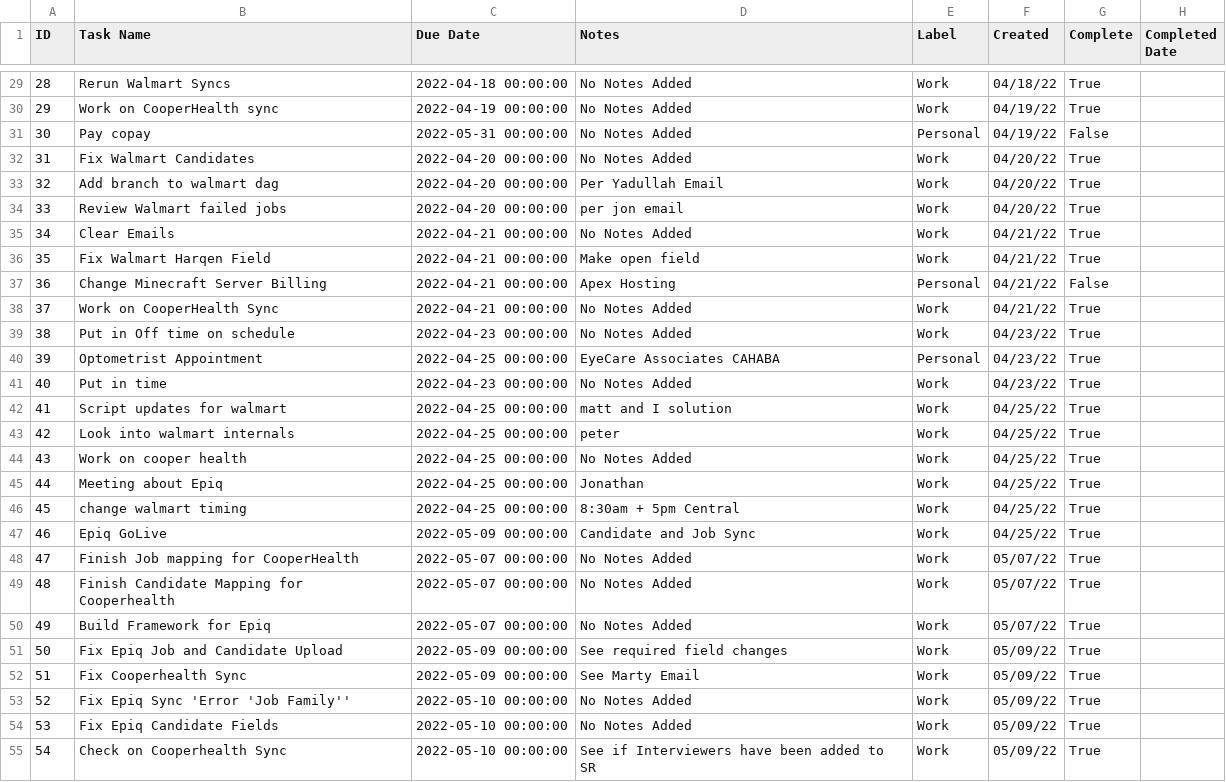
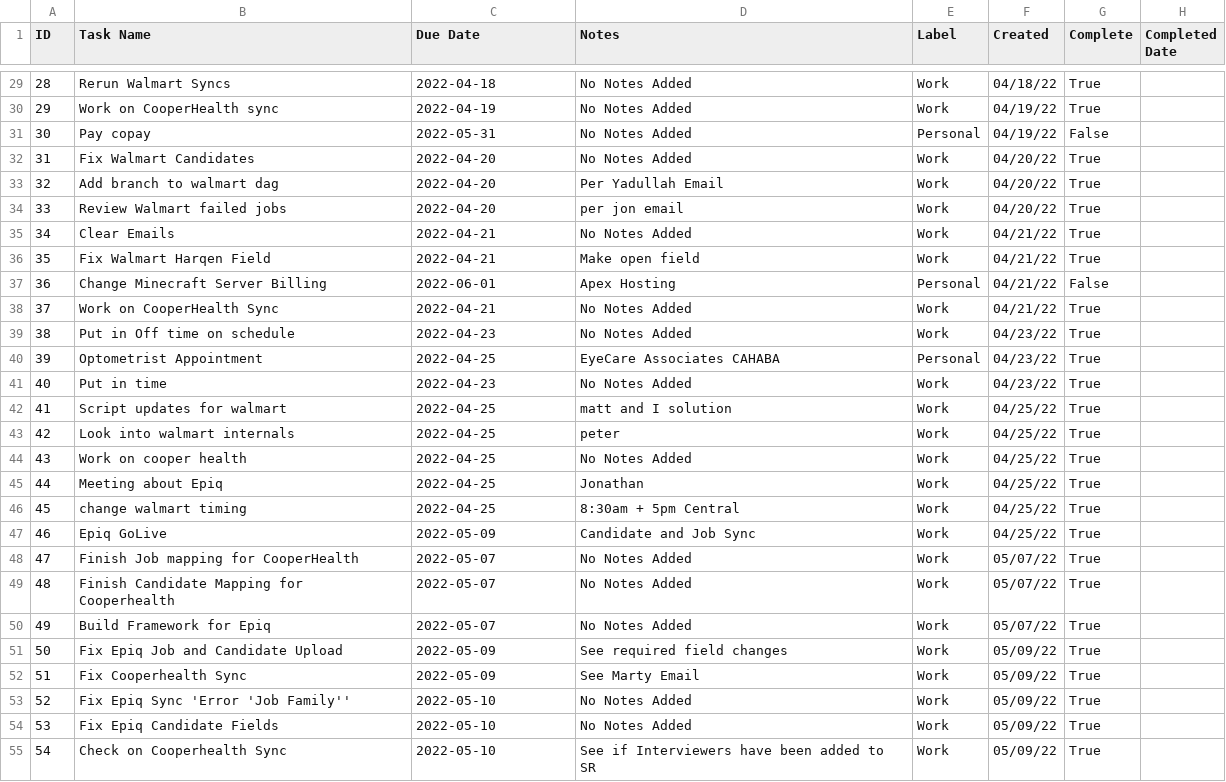
Before and after one commit to cobrian-personal/Tasker, a CSV file: utils/data/tasks.csv, drawn as a sheet; only a part is shown, gaps mark what is left out; the diff covers the shown part only.

```diff
--- a/utils/data/tasks.csv
+++ b/utils/data/tasks.csv
@@ -29,27 +29,27 @@ ID,Task Name,Due Date,Notes,Label,Created,Complete,Completed Date
-28,Rerun Walmart Syncs,2022-04-18 00:00:00,No Notes Added,Work,04/18/22,True,
-29,Work on CooperHealth sync,2022-04-19 00:00:00,No Notes Added,Work,04/19/22,True,
-30,Pay copay,2022-05-31 00:00:00,No Notes Added,Personal,04/19/22,False,
-31,Fix Walmart Candidates,2022-04-20 00:00:00,No Notes Added,Work,04/20/22,True,
-32,Add branch to walmart dag,2022-04-20 00:00:00,Per Yadullah Email,Work,04/20/22,True,
-33,Review Walmart failed jobs,2022-04-20 00:00:00,per jon email,Work,04/20/22,True,
-34,Clear Emails,2022-04-21 00:00:00,No Notes Added,Work,04/21/22,True,
-35,Fix Walmart Harqen Field,2022-04-21 00:00:00,Make open field,Work,04/21/22,True,
-36,Change Minecraft Server Billing,2022-04-21 00:00:00,Apex Hosting,Personal,04/21/22,False,
-37,Work on CooperHealth Sync,2022-04-21 00:00:00,No Notes Added,Work,04/21/22,True,
-38,Put in Off time on schedule,2022-04-23 00:00:00,No Notes Added,Work,04/23/22,True,
-39,Optometrist Appointment,2022-04-25 00:00:00,EyeCare Associates CAHABA,Personal,04/23/22,True,
-40,Put in time,2022-04-23 00:00:00,No Notes Added,Work,04/23/22,True,
-41,Script updates for walmart,2022-04-25 00:00:00,matt and I solution,Work,04/25/22,True,
-42,Look into walmart internals,2022-04-25 00:00:00,peter,Work,04/25/22,True,
-43,Work on cooper health,2022-04-25 00:00:00,No Notes Added,Work,04/25/22,True,
-44,Meeting about Epiq,2022-04-25 00:00:00,Jonathan,Work,04/25/22,True,
-45,change walmart timing,2022-04-25 00:00:00,8:30am + 5pm Central,Work,04/25/22,True,
-46,Epiq GoLive,2022-05-09 00:00:00,Candidate and Job Sync,Work,04/25/22,True,
-47,Finish Job mapping for CooperHealth,2022-05-07 00:00:00,No Notes Added,Work,05/07/22,True,
-48,Finish Candidate Mapping for Cooperhealth,2022-05-07 00:00:00,No Notes Added,Work,05/07/22,True,
-49,Build Framework for Epiq,2022-05-07 00:00:00,No Notes Added,Work,05/07/22,True,
-50,Fix Epiq Job and Candidate Upload,2022-05-09 00:00:00,See required field changes,Work,05/09/22,True,
-51,Fix Cooperhealth Sync,2022-05-09 00:00:00,See Marty Email,Work,05/09/22,True,
-52,Fix Epiq Sync 'Error 'Job Family'',2022-05-10 00:00:00,No Notes Added,Work,05/09/22,True,
-53,Fix Epiq Candidate Fields,2022-05-10 00:00:00,No Notes Added,Work,05/09/22,True,
-54,Check on Cooperhealth Sync,2022-05-10 00:00:00,See if Interviewers have been added to SR,Work,05/09/22,True,
+28,Rerun Walmart Syncs,2022-04-18,No Notes Added,Work,04/18/22,True,
+29,Work on CooperHealth sync,2022-04-19,No Notes Added,Work,04/19/22,True,
+30,Pay copay,2022-05-31,No Notes Added,Personal,04/19/22,False,
+31,Fix Walmart Candidates,2022-04-20,No Notes Added,Work,04/20/22,True,
+32,Add branch to walmart dag,2022-04-20,Per Yadullah Email,Work,04/20/22,True,
+33,Review Walmart failed jobs,2022-04-20,per jon email,Work,04/20/22,True,
+34,Clear Emails,2022-04-21,No Notes Added,Work,04/21/22,True,
+35,Fix Walmart Harqen Field,2022-04-21,Make open field,Work,04/21/22,True,
+36,Change Minecraft Server Billing,2022-06-01,Apex Hosting,Personal,04/21/22,False,
+37,Work on CooperHealth Sync,2022-04-21,No Notes Added,Work,04/21/22,True,
+38,Put in Off time on schedule,2022-04-23,No Notes Added,Work,04/23/22,True,
+39,Optometrist Appointment,2022-04-25,EyeCare Associates CAHABA,Personal,04/23/22,True,
+40,Put in time,2022-04-23,No Notes Added,Work,04/23/22,True,
+41,Script updates for walmart,2022-04-25,matt and I solution,Work,04/25/22,True,
+42,Look into walmart internals,2022-04-25,peter,Work,04/25/22,True,
+43,Work on cooper health,2022-04-25,No Notes Added,Work,04/25/22,True,
+44,Meeting about Epiq,2022-04-25,Jonathan,Work,04/25/22,True,
+45,change walmart timing,2022-04-25,8:30am + 5pm Central,Work,04/25/22,True,
+46,Epiq GoLive,2022-05-09,Candidate and Job Sync,Work,04/25/22,True,
+47,Finish Job mapping for CooperHealth,2022-05-07,No Notes Added,Work,05/07/22,True,
+48,Finish Candidate Mapping for Cooperhealth,2022-05-07,No Notes Added,Work,05/07/22,True,
+49,Build Framework for Epiq,2022-05-07,No Notes Added,Work,05/07/22,True,
+50,Fix Epiq Job and Candidate Upload,2022-05-09,See required field changes,Work,05/09/22,True,
+51,Fix Cooperhealth Sync,2022-05-09,See Marty Email,Work,05/09/22,True,
+52,Fix Epiq Sync 'Error 'Job Family'',2022-05-10,No Notes Added,Work,05/09/22,True,
+53,Fix Epiq Candidate Fields,2022-05-10,No Notes Added,Work,05/09/22,True,
+54,Check on Cooperhealth Sync,2022-05-10,See if Interviewers have been added to SR,Work,05/09/22,True,
```
Also changed, not shown: 3 added rows and 59 edited cells elsewhere in this file.
